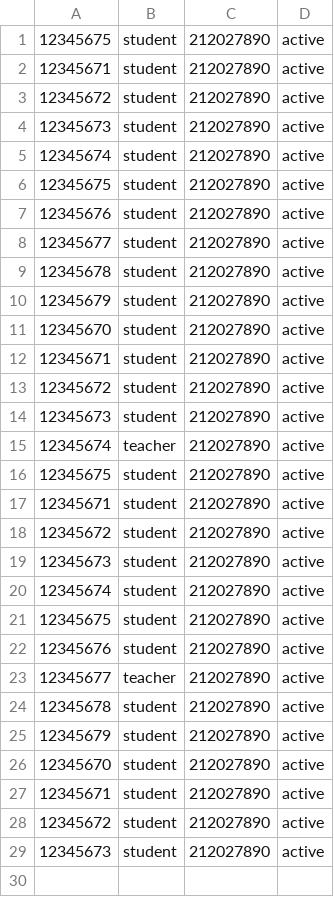
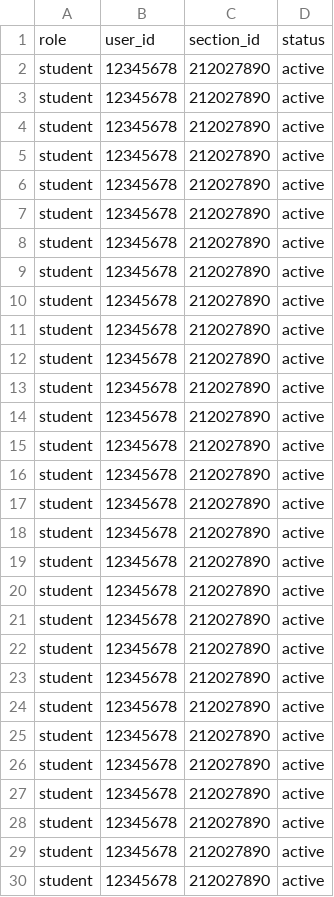
Before and after one commit to tl-its-umich-edu/canvas_course_manager, a CSV file: src/main/webapp/assets-lti/data/csv/users-to-sections-no-errors.csv, drawn as a sheet; removed rows and columns are numbered as before the commit, all else as after; the diff names each change by its address in the sheet, - before the commit and + after, or states it on an @@ line.

```diff
--- a/src/main/webapp/assets-lti/data/csv/users-to-sections-no-errors.csv
+++ b/src/main/webapp/assets-lti/data/csv/users-to-sections-no-errors.csv
-column A, rows 1-14: 12345675 | 12345671 | 12345672 | 12345673 | 12345674 | 12345675 | 12345676 | 12345677 | 12345678 | 12345679 | 12345670 | 12345671 | 12345672 | 12345673; rows 16-22: 12345675 | 12345671 | 12345672 | 12345673 | 12345674 | 12345675 | 12345676; rows 24-29: 12345678 | 12345679 | 12345670 | 12345671 | 12345672 | 12345673
+column B, rows 2-28: all 12345678
+row 1: role | user_id | section_id | status
-row 15: 12345674 | teacher | 212027890 | active
-row 23: 12345677 | teacher | 212027890 | active
+row 29: student | 12345678 | 212027890 | active
+row 30: student | 12345678 | 212027890 | active
```
Also changed, not shown: src/main/webapp/assets-lti/data/csv/groups-errors.csv, src/main/webapp/assets-lti/data/csv/users-to-groups-errors.csv, 8 other files.
